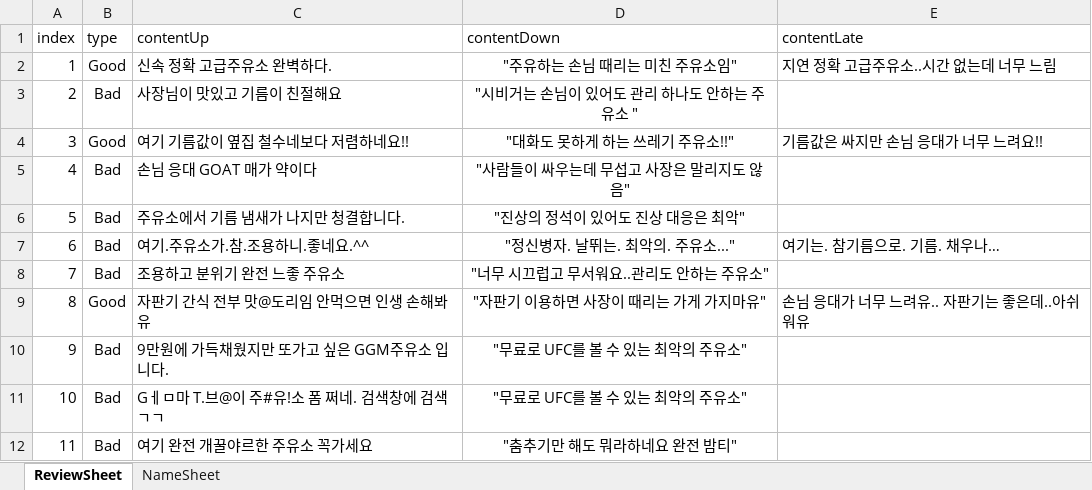
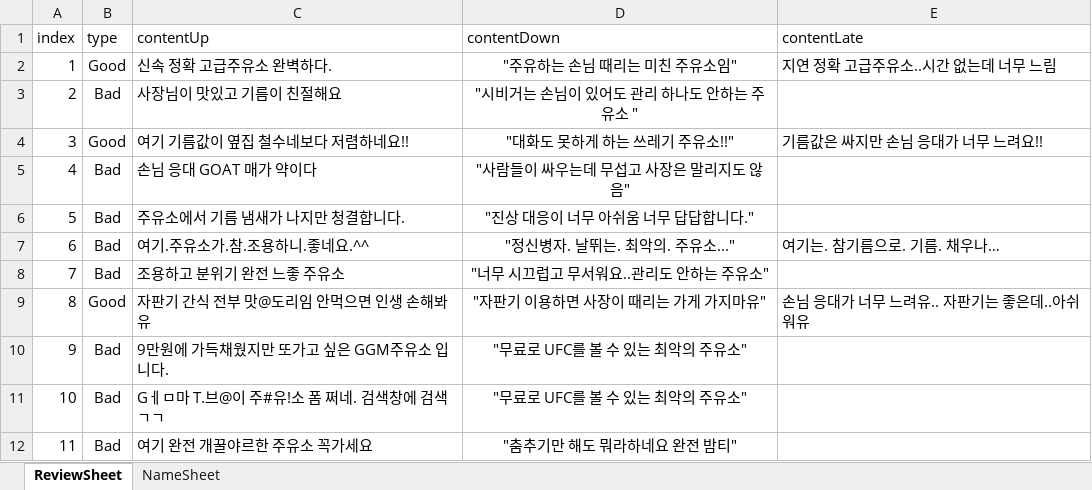
Before and after one commit to Nugusseyo/LastDance, an Excel workbook: Assets/Resources/DataBase/Review Data/ReviewDB.xlsx, sheet ReviewSheet, drawn as a sheet; values as stored, in another font and other column widths than the file's, no borders; the diff names each change by its address in the sheet, - before the commit and + after, or states it on an @@ line.

```diff
--- a/Assets/Resources/DataBase/Review Data/ReviewDB.xlsx (sheet ReviewSheet)
+++ b/Assets/Resources/DataBase/Review Data/ReviewDB.xlsx (sheet ReviewSheet)
-D6 (contentDown): "진상의 정석이 있어도 진상 대응은 최악"
+D6 (contentDown): "진상 대응이 너무 아쉬움 너무 답답합니다."
```
Also changed, not shown: Assets/Resources/DataBase/Human Data/HumanDB.xlsx, Assets/Resources/DataBase/Upgrade Data/UpgradeDB.xlsx, 6 other files.
